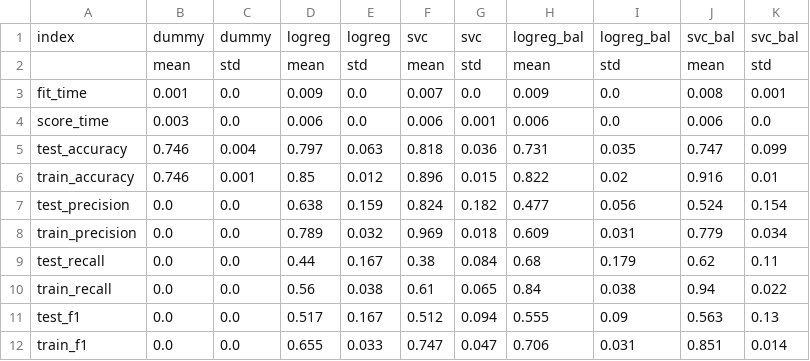
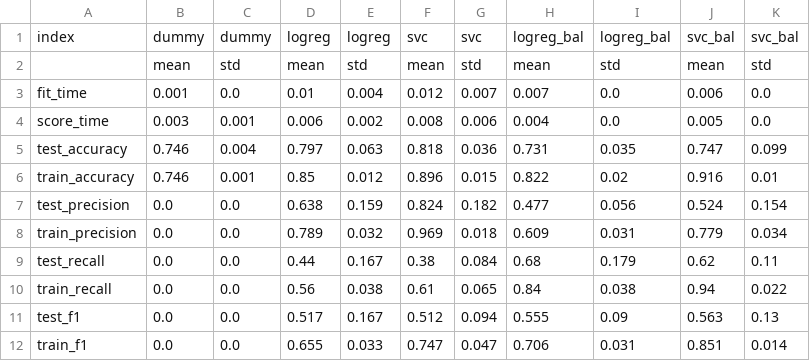
Before and after one commit to UBC-MDS/DSCI-552-2425-team35, a CSV file: results/tables/cross_val_score.csv, drawn as a sheet.

```diff
--- a/results/tables/cross_val_score.csv
+++ b/results/tables/cross_val_score.csv
@@ -2,4 +2,4 @@ index,dummy,dummy,logreg,logreg,svc,svc,logreg_bal,logreg_bal,svc_bal,svc_bal
 ,mean,std,mean,std,mean,std,mean,std,mean,std
-fit_time,0.001,0.0,0.009,0.0,0.007,0.0,0.009,0.0,0.008,0.001
-score_time,0.003,0.0,0.006,0.0,0.006,0.001,0.006,0.0,0.006,0.0
+fit_time,0.001,0.0,0.01,0.004,0.012,0.007,0.007,0.0,0.006,0.0
+score_time,0.003,0.001,0.006,0.002,0.008,0.006,0.004,0.0,0.005,0.0
 test_accuracy,0.746,0.004,0.797,0.063,0.818,0.036,0.731,0.035,0.747,0.099
```
Also changed, not shown: results/tables/cross_val_std.csv, 6 other files.
